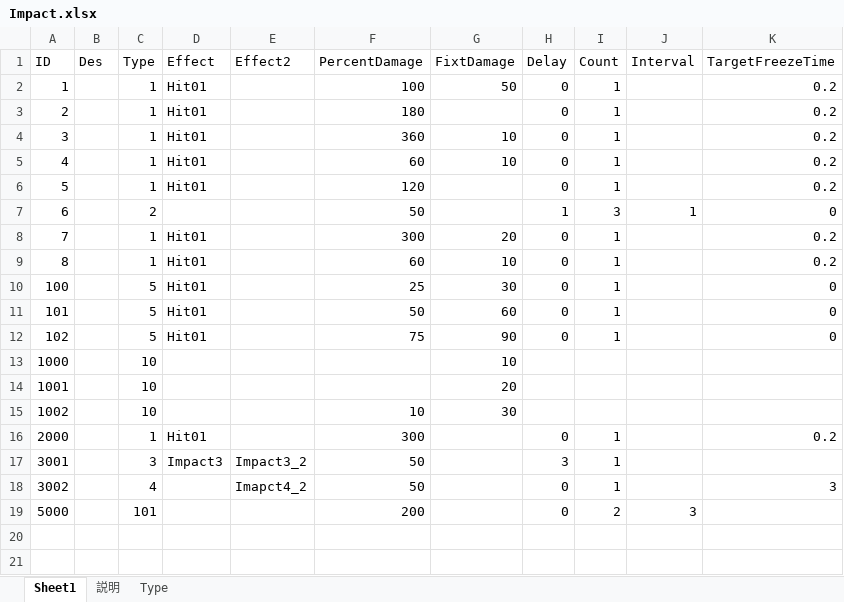
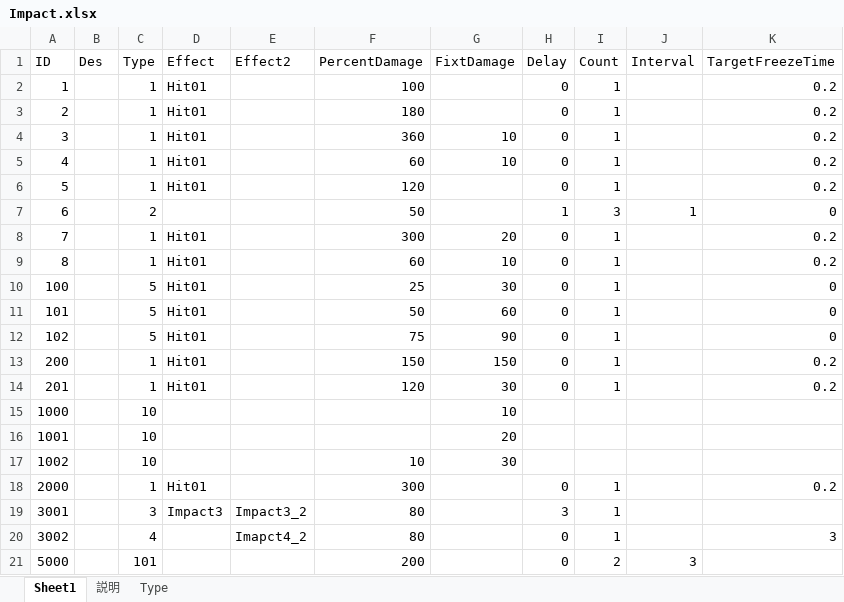
Before and after one commit to jobcrowngame/CraftStory, an Excel workbook: Config/Excel/Impact.xlsx, sheet Sheet1, drawn as a sheet; values as stored, in another font and other column widths than the file's, no borders; table styles not drawn; addresses are those after the commit; the diff names each change by its address in the sheet, - before the commit and + after, or states it on an @@ line.

```diff
--- a/Config/Excel/Impact.xlsx (sheet Sheet1)
+++ b/Config/Excel/Impact.xlsx (sheet Sheet1)
-G2 (FixtDamage): 50
+G2 (FixtDamage): (empty)
+row 13: 200 |  | 1 | Hit01 |  | 150 | 150 | 0 | 1 |  | 0.2
+row 14: 201 |  | 1 | Hit01 |  | 120 | 30 | 0 | 1 |  | 0.2
-F19:F20 (PercentDamage): 50
+F19:F20 (PercentDamage): 80
```
Also changed, not shown: Config/Excel/Skill.xlsx, 2 other files.
